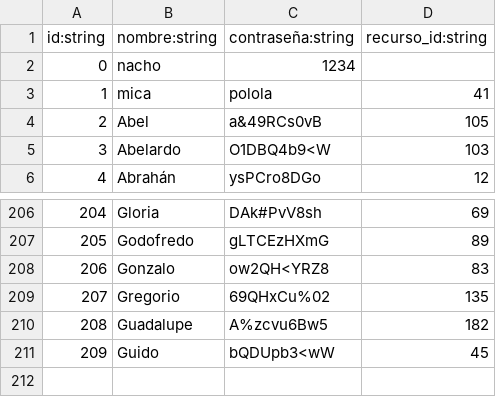
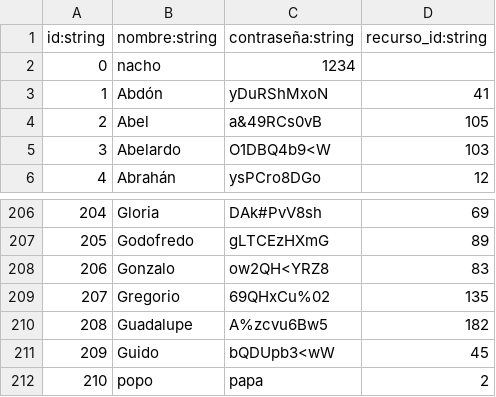
Before and after one commit to JoseValencia125/nacho125, a CSV file: usuarios.csv, drawn as a sheet; only a part is shown, gaps mark what is left out.

```diff
--- a/usuarios.csv
+++ b/usuarios.csv
@@ -2,3 +2,3 @@ id:string,nombre:string,contraseña:string,recurso_id:string
 0,nacho,1234,
-1,mica,polola,41
+1,Abdón,yDuRShMxoN,41
 2,Abel,a&49RCs0vB,105
@@ -211 +211,2 @@ id:string,nombre:string,contraseña:string,recurso_id:string
 209,Guido,bQDUpb3<wW,45
+210,popo,papa,2
```
Also changed, not shown: incendios.csv, 4 other files.
